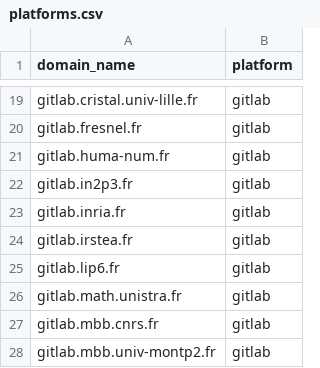
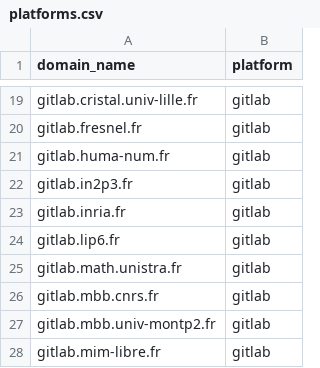
Before and after one commit to codegouvfr/codegouvfr-fetch-data, a CSV file: platforms.csv, drawn as a sheet; only a part is shown, gaps mark what is left out; the shorter side is filled out with more unchanged rows.

Commit message:
platforms.csv: Remove gitlab.irstea.fr
Not available.

```diff
--- a/platforms.csv
+++ b/platforms.csv
@@ -23,3 +23,2 @@ gitlab.in2p3.fr,gitlab
 gitlab.inria.fr,gitlab
-gitlab.irstea.fr,gitlab
 gitlab.lip6.fr,gitlab
```
